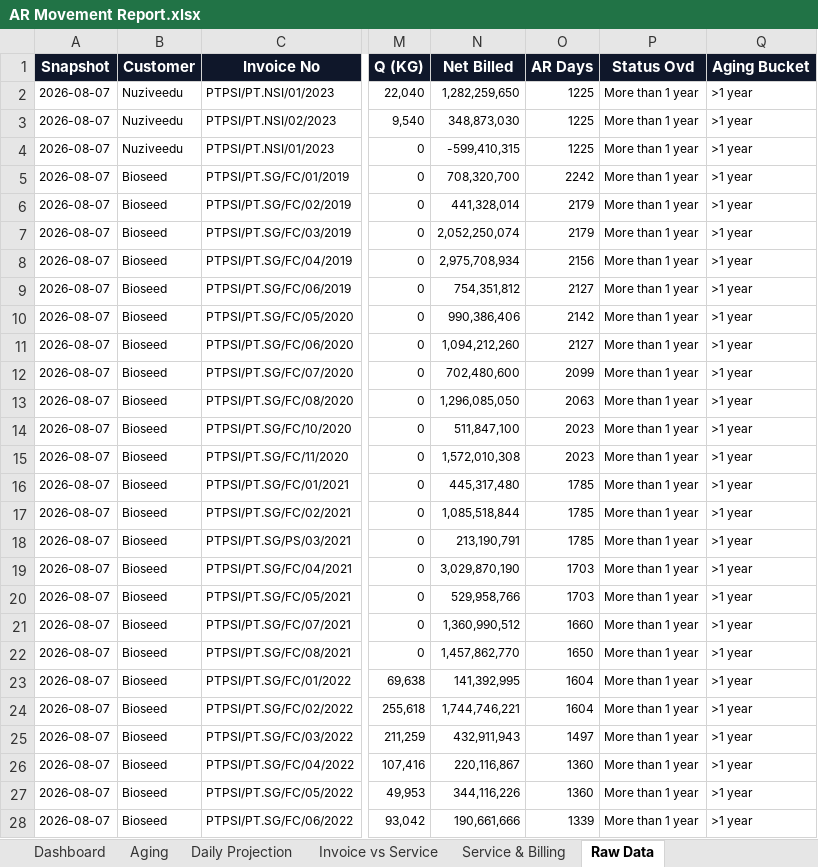
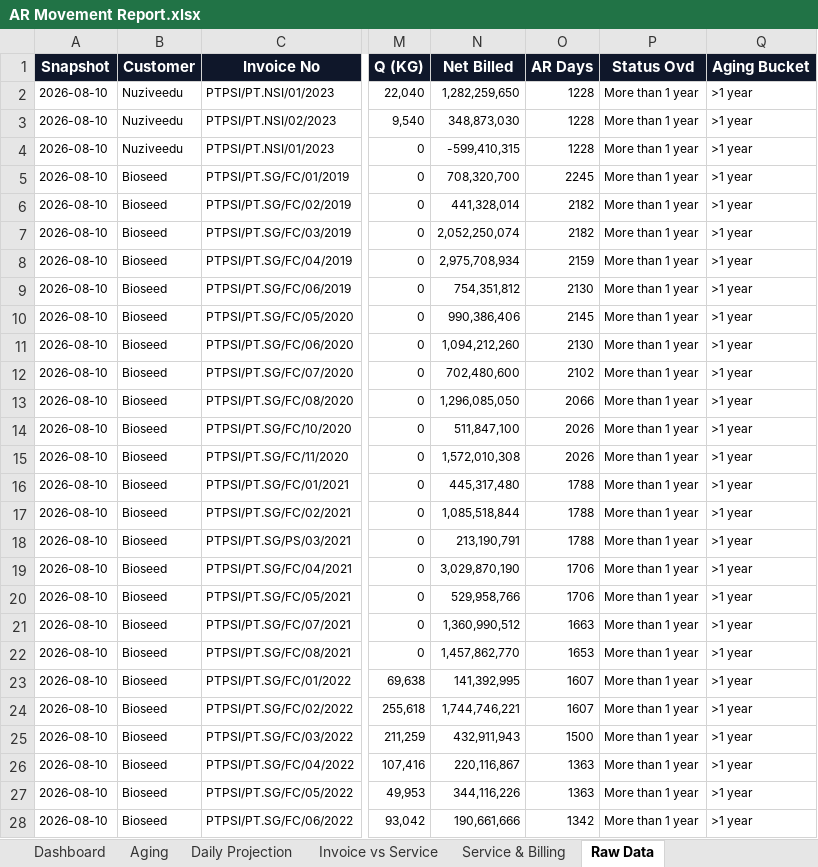
Before and after one commit to finmanagerindonesia-dev/psi-ar-dashboard, an Excel workbook: AR Movement Report.xlsx, sheet Raw Data, drawn as a sheet; only a part is shown, gaps mark what is left out; values as stored, in another font and other column widths than the file's, no borders; the diff covers the shown part only; the diff names each change by its address in the sheet, - before the commit and + after, or states it on an @@ line.

```diff
--- a/AR Movement Report.xlsx (sheet Raw Data)
+++ b/AR Movement Report.xlsx (sheet Raw Data)
-A2:A28 (Snapshot): 2026-08-07
+A2:A28 (Snapshot): 2026-08-10
-O2:O4 (AR Days): 1225
+O2:O4 (AR Days): 1228
-O5 (AR Days): 2242
+O5 (AR Days): 2245
-O6:O7 (AR Days): 2179
+O6:O7 (AR Days): 2182
-O8 (AR Days): 2156
+O8 (AR Days): 2159
-O9 (AR Days): 2127
+O9 (AR Days): 2130
-O10 (AR Days): 2142
+O10 (AR Days): 2145
-O11 (AR Days): 2127
+O11 (AR Days): 2130
-O12 (AR Days): 2099
+O12 (AR Days): 2102
-O13 (AR Days): 2063
+O13 (AR Days): 2066
-O14:O15 (AR Days): 2023
+O14:O15 (AR Days): 2026
-O16:O18 (AR Days): 1785
+O16:O18 (AR Days): 1788
-O19:O20 (AR Days): 1703
+O19:O20 (AR Days): 1706
-O21 (AR Days): 1660
+O21 (AR Days): 1663
-O22 (AR Days): 1650
+O22 (AR Days): 1653
-O23:O24 (AR Days): 1604
+O23:O24 (AR Days): 1607
-O25 (AR Days): 1497
+O25 (AR Days): 1500
-O26:O27 (AR Days): 1360
+O26:O27 (AR Days): 1363
-O28 (AR Days): 1339
+O28 (AR Days): 1342
```
Also changed, not shown: 1076 edited cells elsewhere in this sheet, sheet Daily Projection, sheet Dashboard, sheet Aging.
